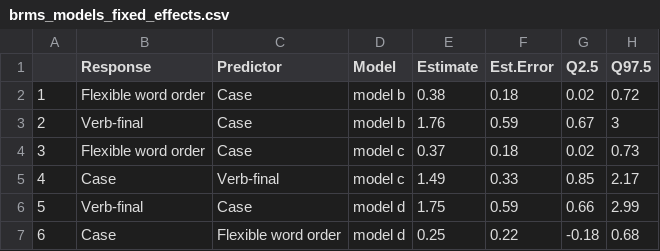
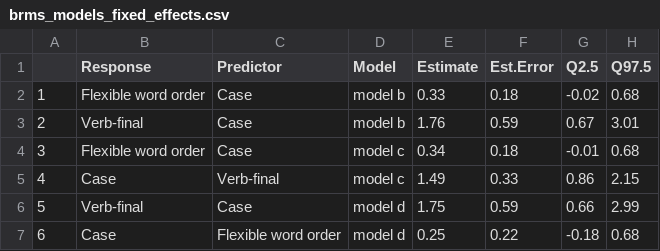
Before and after one commit to OlenaShcherbakova/Case_and_Word_Order, a CSV file: output_tables/brms_models_fixed_effects.csv, drawn as a sheet.

Commit message:
Update brms_models_fixed_effects.csv

```diff
--- a/output_tables/brms_models_fixed_effects.csv
+++ b/output_tables/brms_models_fixed_effects.csv
@@ -1,6 +1,6 @@
 "","Response","Predictor","Model","Estimate","Est.Error","Q2.5","Q97.5"
-"1","Flexible word order","Case","model b",0.38,0.18,0.02,0.72
-"2","Verb-final","Case","model b",1.76,0.59,0.67,3
-"3","Flexible word order","Case","model c",0.37,0.18,0.02,0.73
-"4","Case","Verb-final","model c",1.49,0.33,0.85,2.17
+"1","Flexible word order","Case","model b",0.33,0.18,-0.02,0.68
+"2","Verb-final","Case","model b",1.76,0.59,0.67,3.01
+"3","Flexible word order","Case","model c",0.34,0.18,-0.01,0.68
+"4","Case","Verb-final","model c",1.49,0.33,0.86,2.15
 "5","Verb-final","Case","model d",1.75,0.59,0.66,2.99
```
